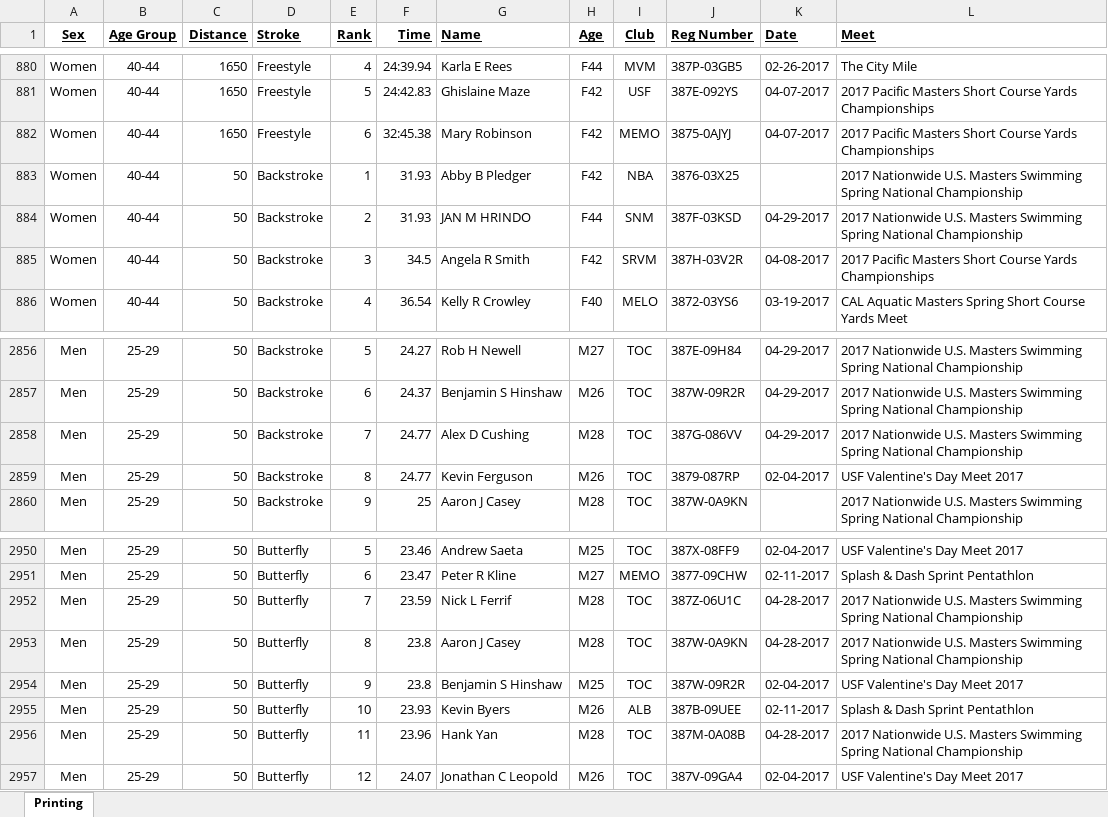
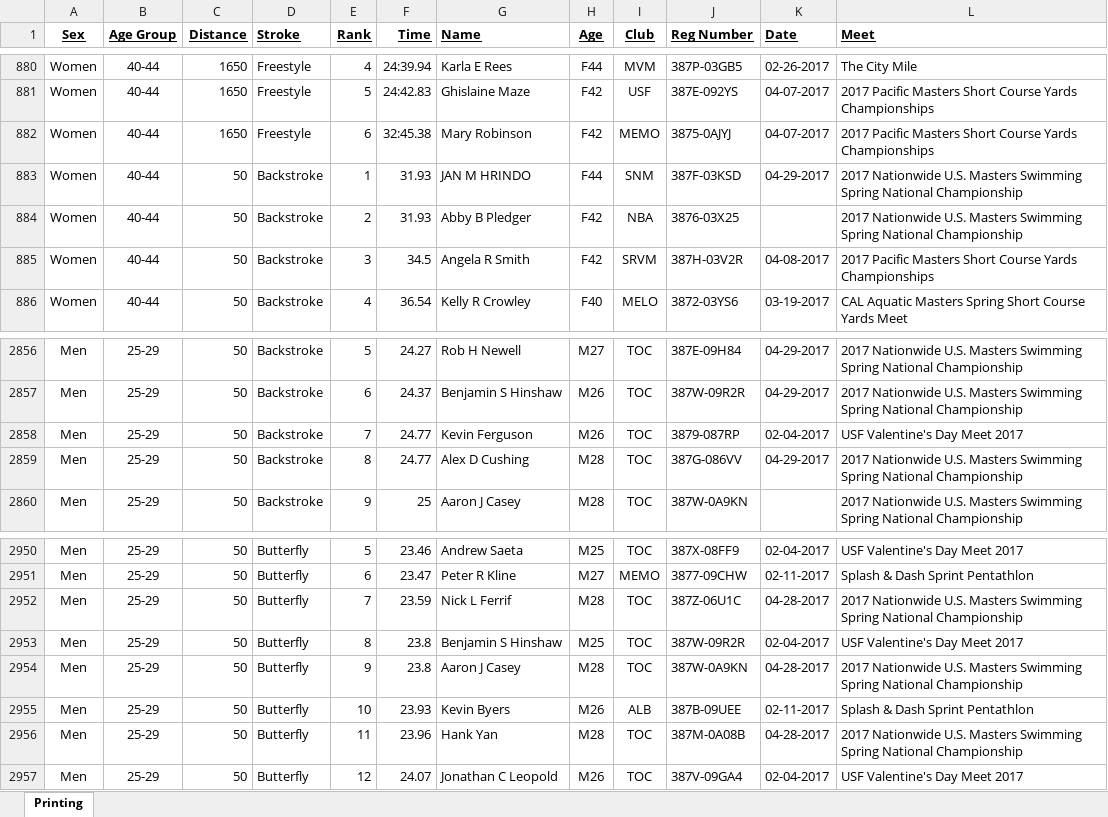
Before and after one commit to bobup/PMSTopTen, an Excel workbook: SeasonData/Season-2017/SourceData-2017/PACTOP10SCY-2017.xlsx, sheet Printing, drawn as a sheet; only a part is shown, gaps mark what is left out; values as stored, in another font and other column widths than the file's, no borders; the diff covers the shown part only; the diff names each change by its address in the sheet, - before the commit and + after, or states it on an @@ line.

```diff
--- a/SeasonData/Season-2017/SourceData-2017/PACTOP10SCY-2017.xlsx (sheet Printing)
+++ b/SeasonData/Season-2017/SourceData-2017/PACTOP10SCY-2017.xlsx (sheet Printing)
-G883 (Name): Abby B Pledger
+G883 (Name): JAN M HRINDO
-H883 (Age): F42
+H883 (Age): F44
-I883 (Club): NBA
+I883 (Club): SNM
-J883 (Reg Number): 3876-03X25
+J883 (Reg Number): 387F-03KSD
-K883 (Date): (empty)
+K883 (Date): 04-29-2017
-G884 (Name): JAN M HRINDO
+G884 (Name): Abby B Pledger
-H884 (Age): F44
+H884 (Age): F42
-I884 (Club): SNM
+I884 (Club): NBA
-J884 (Reg Number): 387F-03KSD
+J884 (Reg Number): 3876-03X25
-K884 (Date): 04-29-2017
+K884 (Date): (empty)
-G2858 (Name): Alex D Cushing
+G2858 (Name): Kevin Ferguson
-H2858 (Age): M28
+H2858 (Age): M26
-J2858 (Reg Number): 387G-086VV
+J2858 (Reg Number): 3879-087RP
-K2858 (Date): 04-29-2017
+K2858 (Date): 02-04-2017
-L2858 (Meet): 2017 Nationwide U.S. Masters Swimming Spring National Championship
+L2858 (Meet): USF Valentine's Day Meet 2017
-G2859 (Name): Kevin Ferguson
+G2859 (Name): Alex D Cushing
-H2859 (Age): M26
+H2859 (Age): M28
-J2859 (Reg Number): 3879-087RP
+J2859 (Reg Number): 387G-086VV
-K2859 (Date): 02-04-2017
+K2859 (Date): 04-29-2017
-L2859 (Meet): USF Valentine's Day Meet 2017
+L2859 (Meet): 2017 Nationwide U.S. Masters Swimming Spring National Championship
-G2953 (Name): Aaron J Casey
+G2953 (Name): Benjamin S Hinshaw
-H2953 (Age): M28
+H2953 (Age): M25
-J2953 (Reg Number): 387W-0A9KN
+J2953 (Reg Number): 387W-09R2R
-K2953 (Date): 04-28-2017
+K2953 (Date): 02-04-2017
-L2953 (Meet): 2017 Nationwide U.S. Masters Swimming Spring National Championship
+L2953 (Meet): USF Valentine's Day Meet 2017
-G2954 (Name): Benjamin S Hinshaw
+G2954 (Name): Aaron J Casey
-H2954 (Age): M25
+H2954 (Age): M28
-J2954 (Reg Number): 387W-09R2R
+J2954 (Reg Number): 387W-0A9KN
-K2954 (Date): 02-04-2017
+K2954 (Date): 04-28-2017
-L2954 (Meet): USF Valentine's Day Meet 2017
+L2954 (Meet): 2017 Nationwide U.S. Masters Swimming Spring National Championship
```
Also changed, not shown: 40 edited cells elsewhere in this sheet, SeasonData/Season-2017/SourceData-2017/PACTop10LCM-2017.xlsx, SeasonData/Season-2017/SourceData-2017/PACTop10SCM-2017.xlsx, 17 other files.
